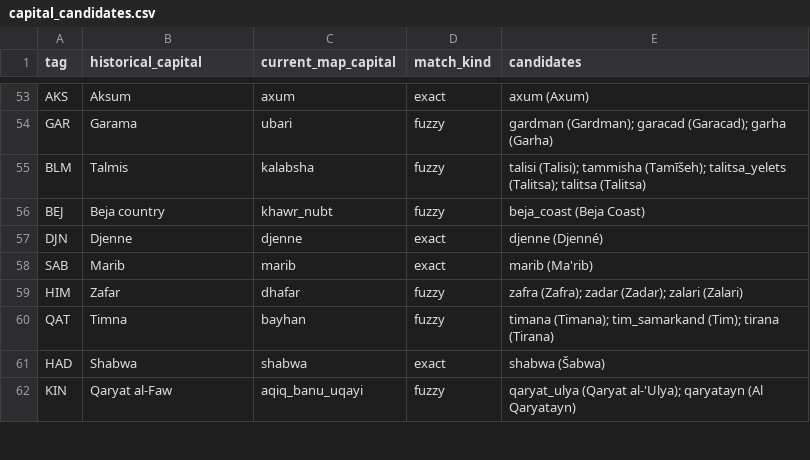
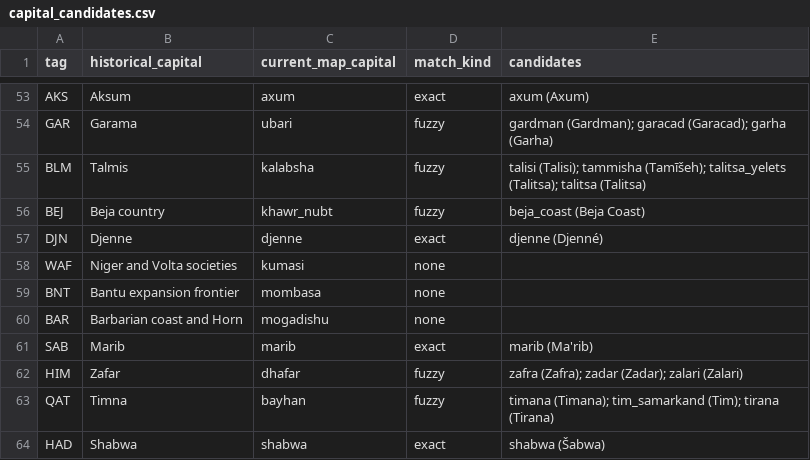
Before and after one commit to Rockydo/antiqvitas, a CSV file: docs/world_1ad/capital_candidates.csv, drawn as a sheet; only a part is shown, gaps mark what is left out; the shorter side is filled out with more unchanged rows; the diff names each change by its address in the sheet, - before the commit and + after, or states it on an @@ line.

```diff
--- a/docs/world_1ad/capital_candidates.csv
+++ b/docs/world_1ad/capital_candidates.csv
+row 58: WAF | Niger and Volta societies | kumasi | none
+row 59: BNT | Bantu expansion frontier | mombasa | none
+row 60: BAR | Barbarian coast and Horn | mogadishu | none
```
Also changed, not shown: docs/world_1ad/ownership_areas.csv, docs/world_1ad/ownership_locations.csv, 17 other files.
